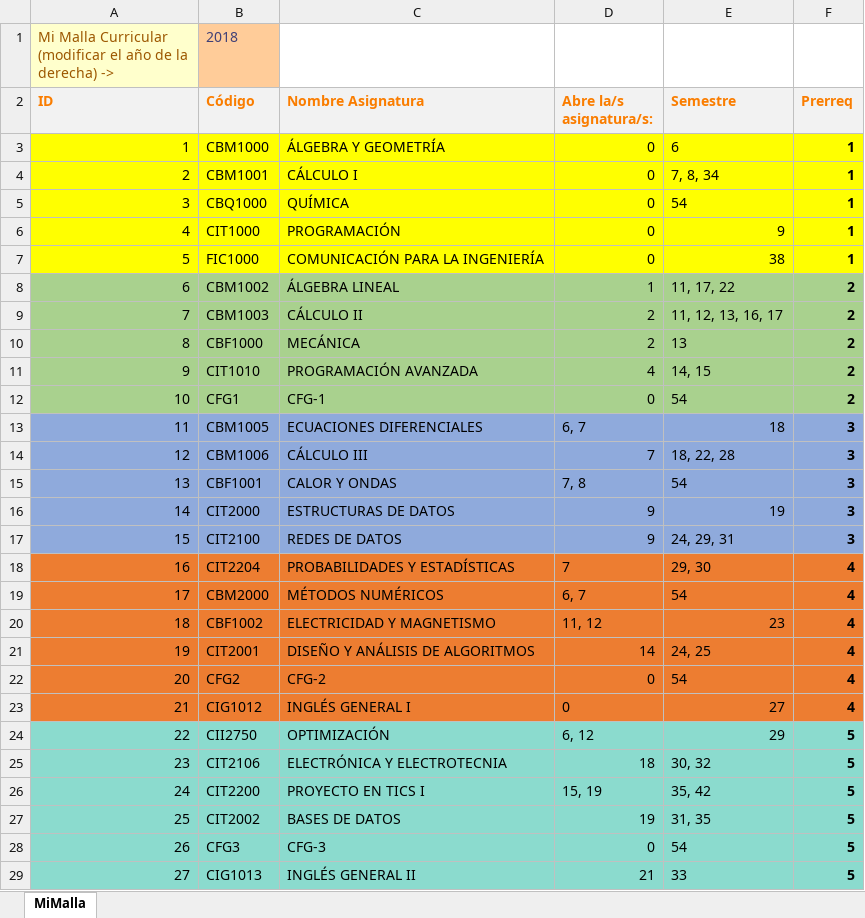
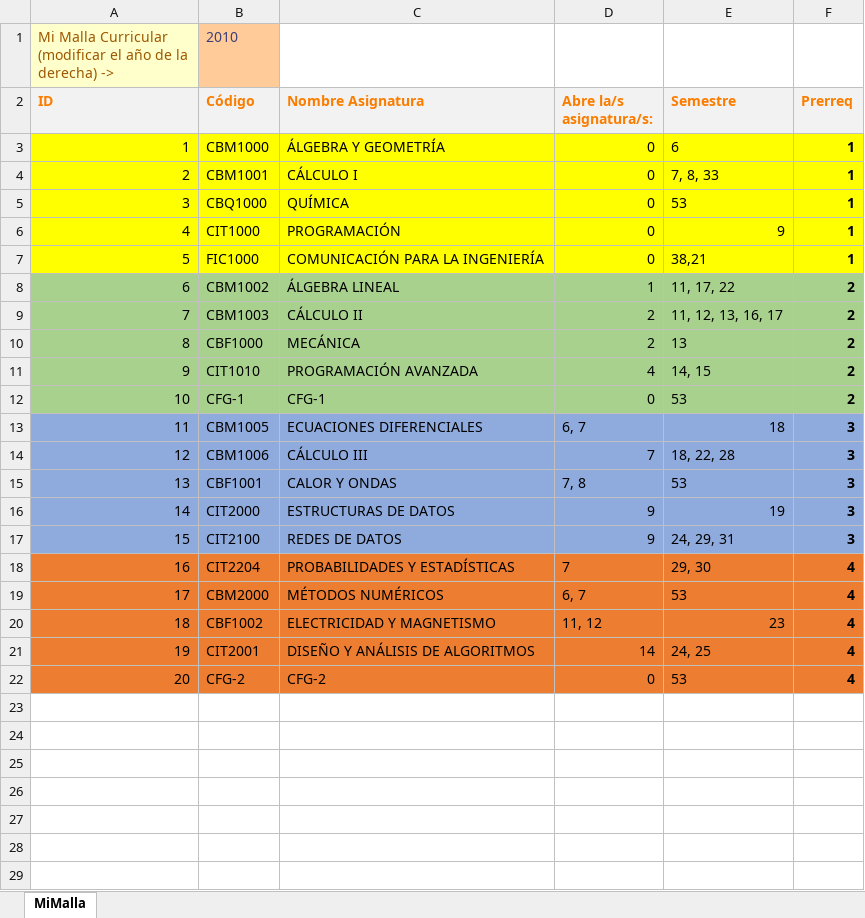
Before and after one commit to agamboar/generador_de_horarios_Practica, an Excel workbook: RutaCritica/MiMalla.xlsx, sheet MiMalla, drawn as a sheet; values as stored, in another font and other column widths than the file's, no borders; charts and pictures not drawn; the diff names each change by its address in the sheet, - before the commit and + after, or states it on an @@ line.

```diff
--- a/RutaCritica/MiMalla.xlsx (sheet MiMalla)
+++ b/RutaCritica/MiMalla.xlsx (sheet MiMalla)
-B1 (Código): 2018
+B1 (Código): 2010
-E4 (Semestre): 7, 8, 34
+E4 (Semestre): 7, 8, 33
-E5 (Semestre): 54
+E5 (Semestre): 53
-E7 (Semestre): 38
+E7 (Semestre): 38,21
-B12 (Código): CFG1
+B12 (Código): CFG-1
-E12 (Semestre): 54
+E12 (Semestre): 53
-E15 (Semestre): 54
+E15 (Semestre): 53
-E19 (Semestre): 54
+E19 (Semestre): 53
-B22 (Código): CFG2
+B22 (Código): CFG-2
-E22 (Semestre): 54
+E22 (Semestre): 53
-row 23: 21 | CIG1012 | INGLÉS GENERAL I | 0 | 27 | 4
-row 24: 22 | CII2750 | OPTIMIZACIÓN | 6, 12 | 29 | 5
-row 25: 23 | CIT2106 | ELECTRÓNICA Y ELECTROTECNIA | 18 | 30, 32 | 5
-row 26: 24 | CIT2200 | PROYECTO EN TICS I | 15, 19 | 35, 42 | 5
-row 27: 25 | CIT2002 | BASES DE DATOS | 19 | 31, 35 | 5
-row 28: 26 | CFG3 | CFG-3 | 0 | 54 | 5
-row 29: 27 | CIG1013 | INGLÉS GENERAL II | 21 | 33 | 5
```
Also changed, not shown: RutaCritica/MallaCurricular2010.xlsx, 8 other files.
